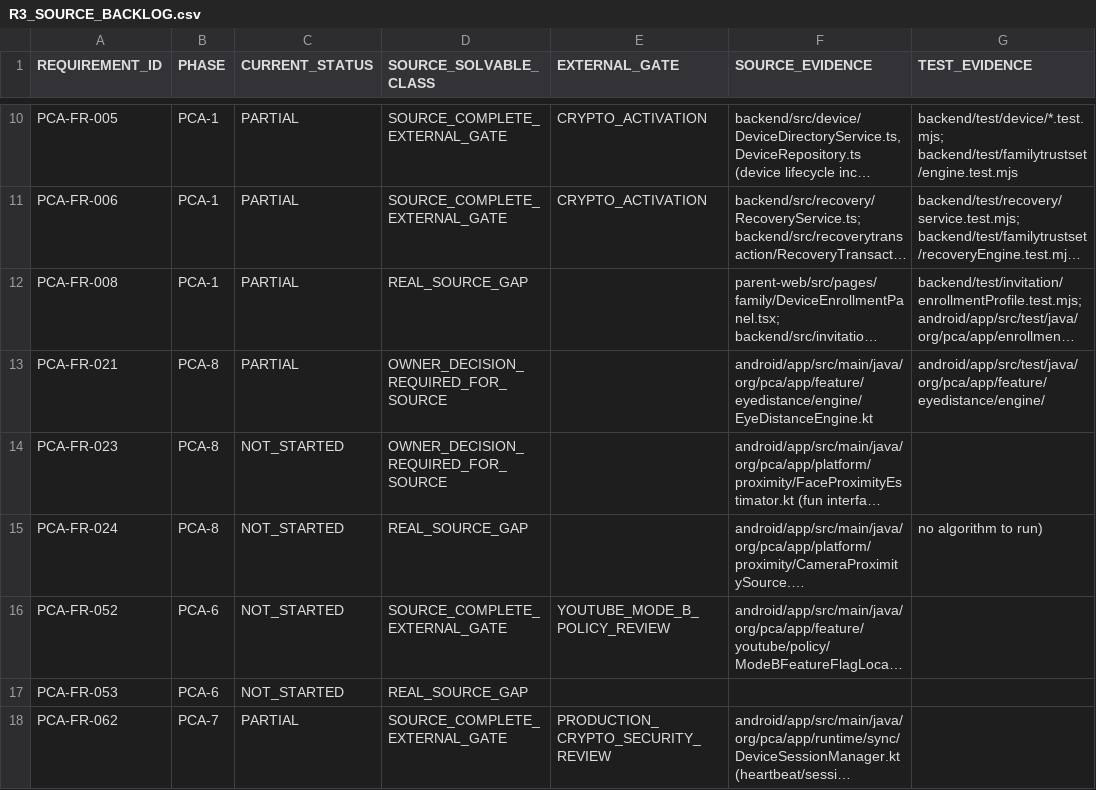
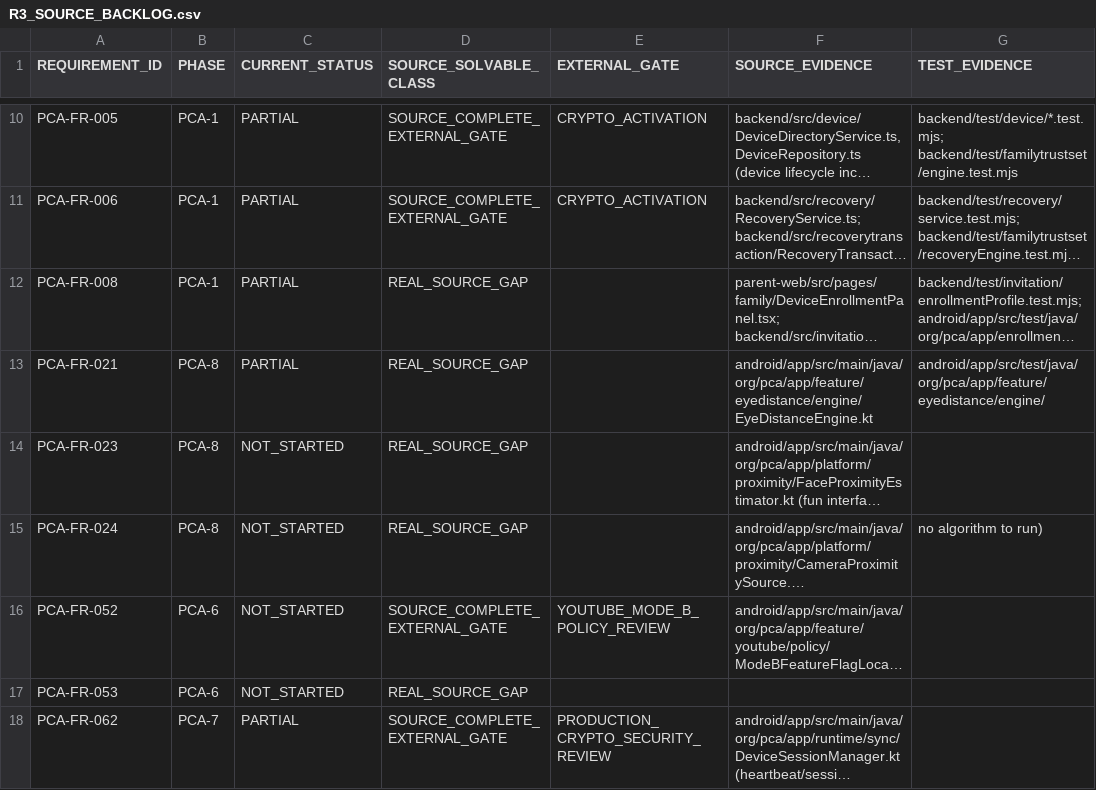
Before and after one commit to mosa-ali/PCA, a CSV file: .agent-runtime/manifests/pca-r3-final/R3_SOURCE_BACKLOG.csv, drawn as a sheet; only a part is shown, gaps mark what is left out; long unchanged cells end in …; the diff covers the shown part only; the diff names each change by its address in the sheet, - before the commit and + after, or states it on an @@ line.

```diff
--- a/.agent-runtime/manifests/pca-r3-final/R3_SOURCE_BACKLOG.csv
+++ b/.agent-runtime/manifests/pca-r3-final/R3_SOURCE_BACKLOG.csv
-D13:D14 (SOURCE_SOLVABLE_CLASS): OWNER_DECISION_REQUIRED_FOR_SOURCE
+D13:D14 (SOURCE_SOLVABLE_CLASS): REAL_SOURCE_GAP
```
Also changed, not shown: 2 removed rows and 6 edited cells elsewhere in this file, .agent-runtime/manifests/pca-r3-final/R3_REQUIREMENT_AUDIT.csv, .agent-runtime/manifests/pca-r3-final/R3_VALIDATION_BACKLOG.csv, 21 other files.
